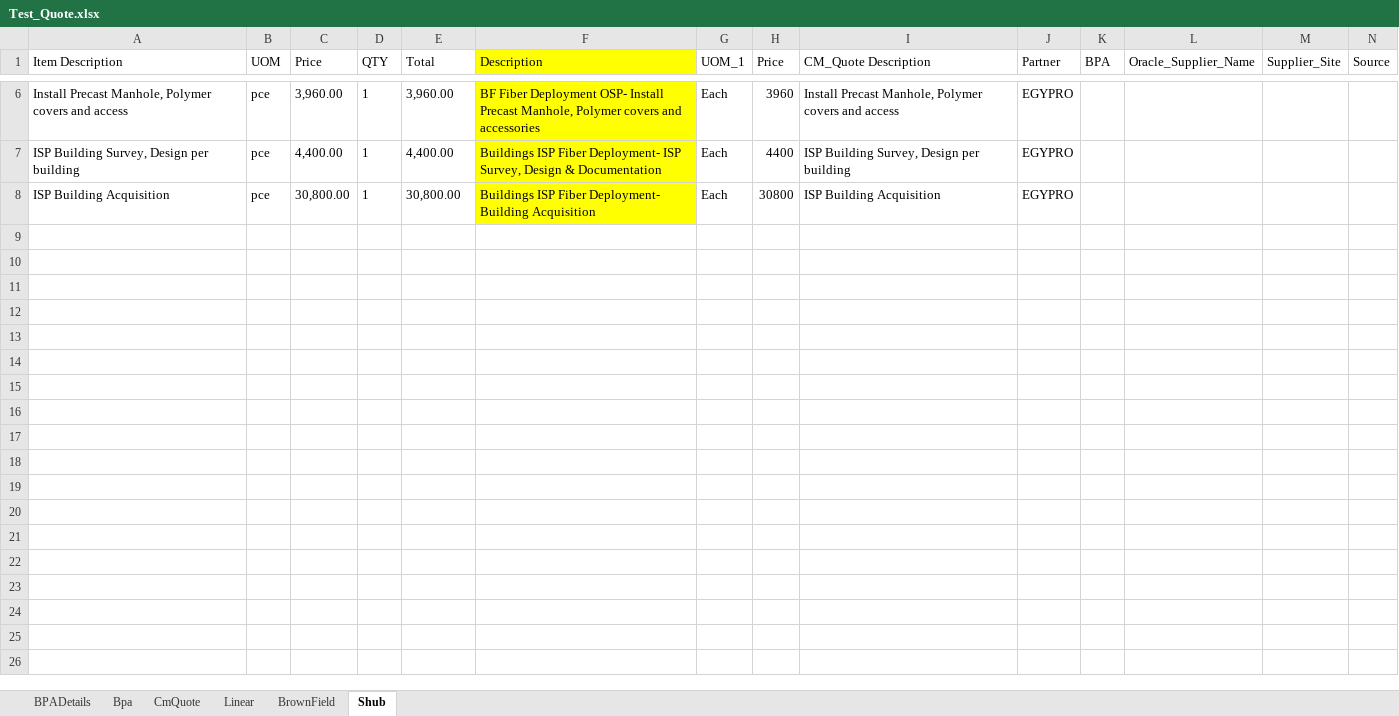
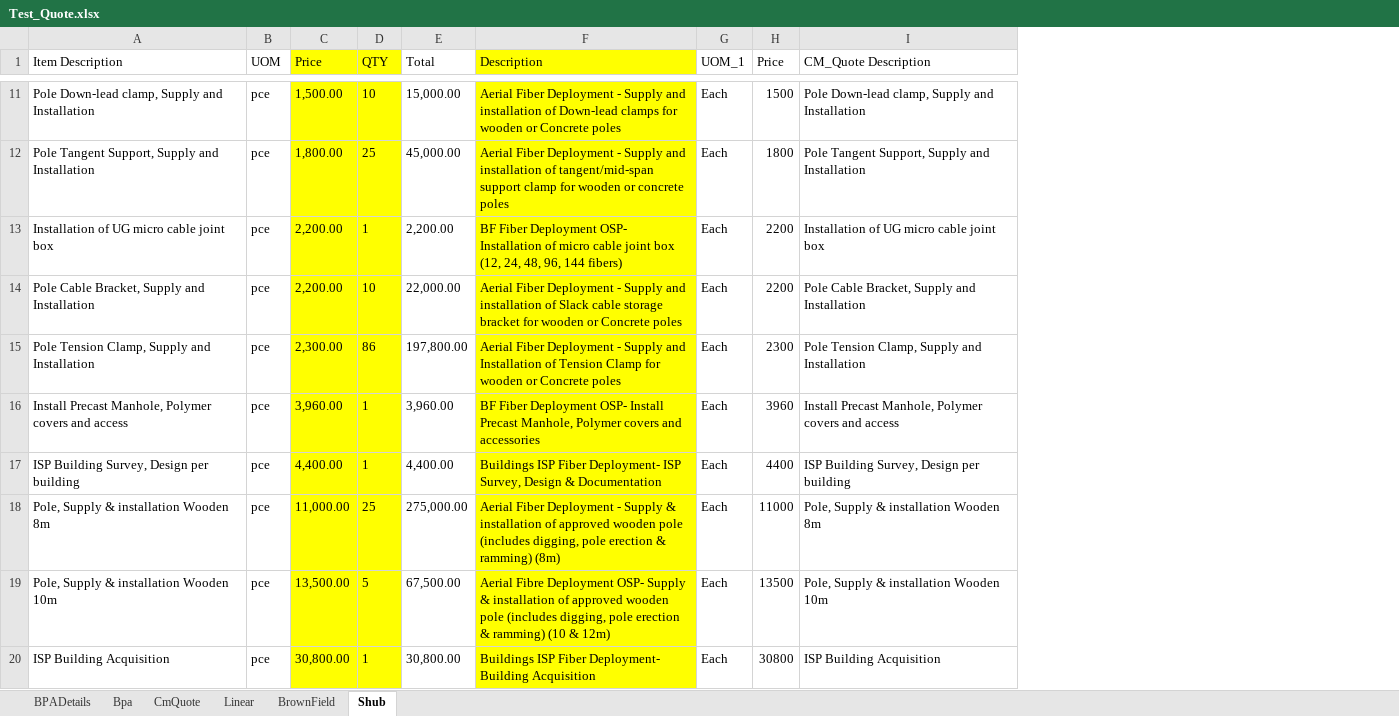
Before and after one commit to johnowino/Capstone-Project-FTTB-PR-Raising, an Excel workbook: Data/Input/Test_Quote.xlsx, sheet Shub, drawn as a sheet; only a part is shown, gaps mark what is left out; values as stored, in another font and other column widths than the file's, no borders; removed rows and columns are numbered as before the commit, all else as after; the diff covers the shown part only; the diff names each change by its address in the sheet, - before the commit and + after, or states it on an @@ line.

```diff
--- a/Data/Input/Test_Quote.xlsx (sheet Shub)
+++ b/Data/Input/Test_Quote.xlsx (sheet Shub)
-column J (Partner), rows 6-8: all EGYPRO
-column K (BPA), empty
-column L (Oracle_Supplier_Name), empty
-column M (Supplier_Site), empty
-column N (Source), empty
-C1:D1 fill: none
+C1:D1 fill: #FFFF00
+row 11: Pole Down-lead clamp, Supply and Installation | pce | 1,500.00 | 10 | 15,000.00 | Aerial Fiber Deployment - Supply and installation of Down-lead clamps for wooden or Concrete poles | Each | 1500 | Pole Down-lead clamp, Supply and Installation
+row 12: Pole Tangent Support, Supply and Installation | pce | 1,800.00 | 25 | 45,000.00 | Aerial Fiber Deployment - Supply and installation of tangent/mid-span support clamp for wooden or concrete poles | Each | 1800 | Pole Tangent Support, Supply and Installation
+row 13: Installation of UG micro cable joint box | pce | 2,200.00 | 1 | 2,200.00 | BF Fiber Deployment OSP- Installation of micro cable joint box (12, 24, 48, 96, 144 fibers) | Each | 2200 | Installation of UG micro cable joint box
+row 14: Pole Cable Bracket, Supply and Installation | pce | 2,200.00 | 10 | 22,000.00 | Aerial Fiber Deployment - Supply and installation of Slack cable storage bracket for wooden or Concrete poles | Each | 2200 | Pole Cable Bracket, Supply and Installation
+row 15: Pole Tension Clamp, Supply and Installation | pce | 2,300.00 | 86 | 197,800.00 | Aerial Fiber Deployment - Supply and Installation of Tension Clamp for wooden or Concrete poles | Each | 2300 | Pole Tension Clamp, Supply and Installation
-C16:D17 fill: none
+C16:D17 fill: #FFFF00
+row 18: Pole, Supply & installation Wooden 8m | pce | 11,000.00 | 25 | 275,000.00 | Aerial Fiber Deployment - Supply & installation of approved wooden pole (includes digging, pole erection & ramming) (8m) | Each | 11000 | Pole, Supply & installation Wooden 8m
+row 19: Pole, Supply & installation Wooden 10m | pce | 13,500.00 | 5 | 67,500.00 | Aerial Fibre Deployment OSP- Supply & installation of approved wooden pole (includes digging, pole erection & ramming) (10 & 12m) | Each | 13500 | Pole, Supply & installation Wooden 10m
-C20:D20 fill: none
+C20:D20 fill: #FFFF00
```
Also changed, not shown: 6 added rows, 1 removed row and cell formats elsewhere in this sheet, sheet CmQuote, 17 other files.
